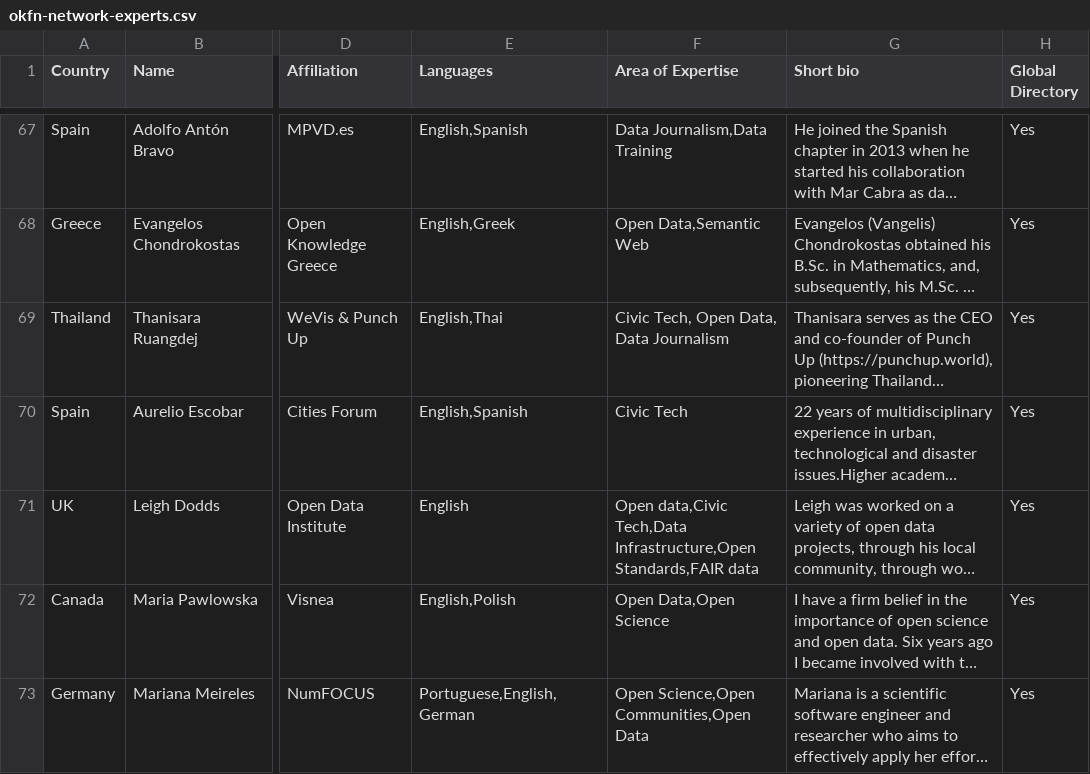
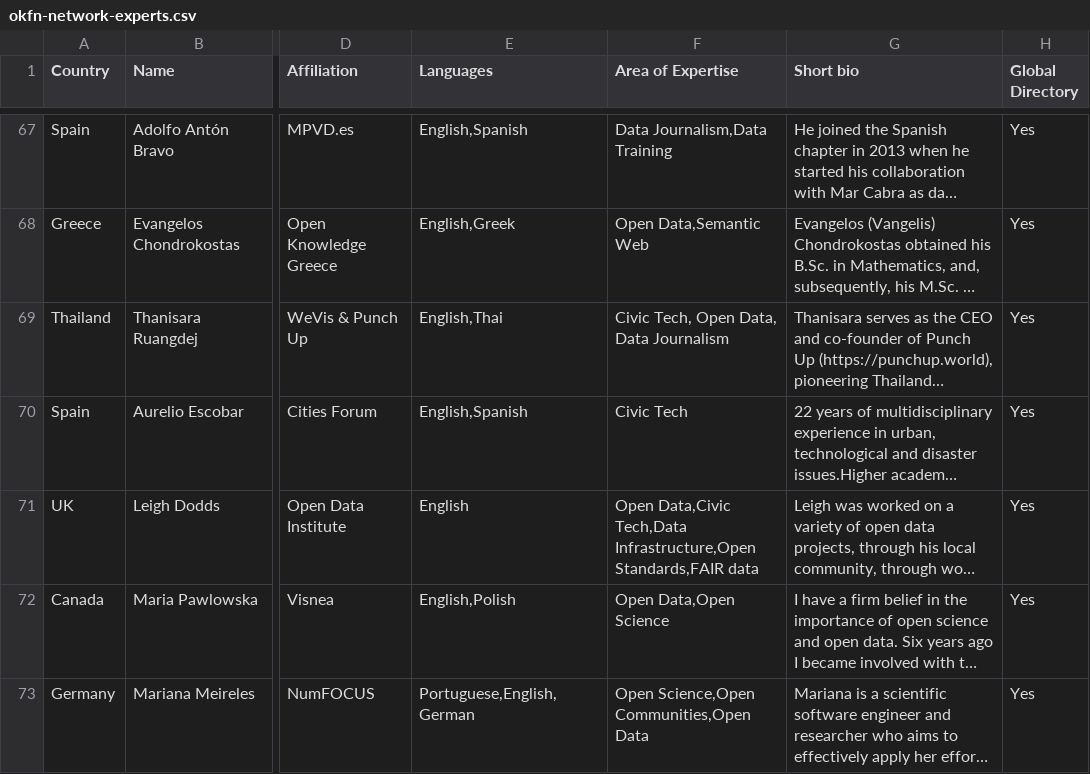
Before and after one commit to okfn/network, a CSV file: okfn-network-experts.csv, drawn as a sheet; only a part is shown, gaps mark what is left out; long unchanged cells end in …; the diff names each change by its address in the sheet, - before the commit and + after, or states it on an @@ line.

Commit message:
Update okfn-network-experts.csv
Correcting another typo

```diff
--- a/okfn-network-experts.csv
+++ b/okfn-network-experts.csv
-F71 (Area of Expertise): Open data,Civic Tech,Data Infrastructure,Open…
+F71 (Area of Expertise): Open Data,Civic Tech,Data Infrastructure,Open…
```
